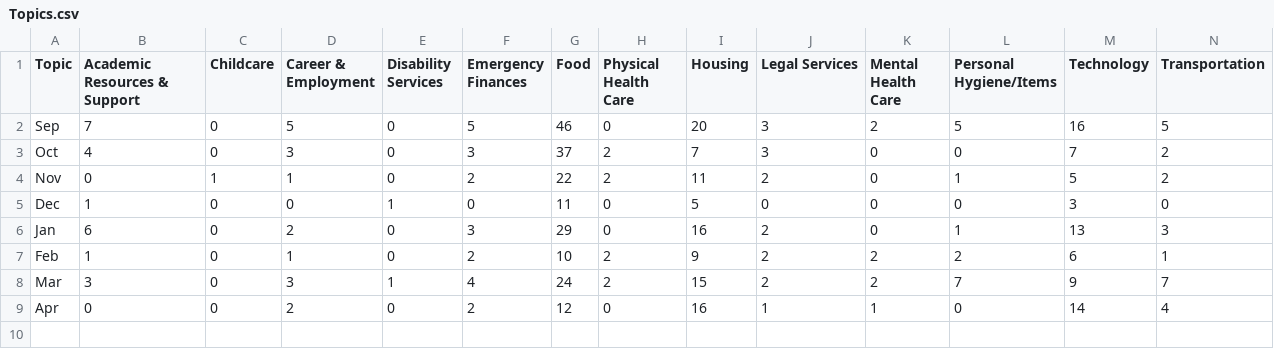
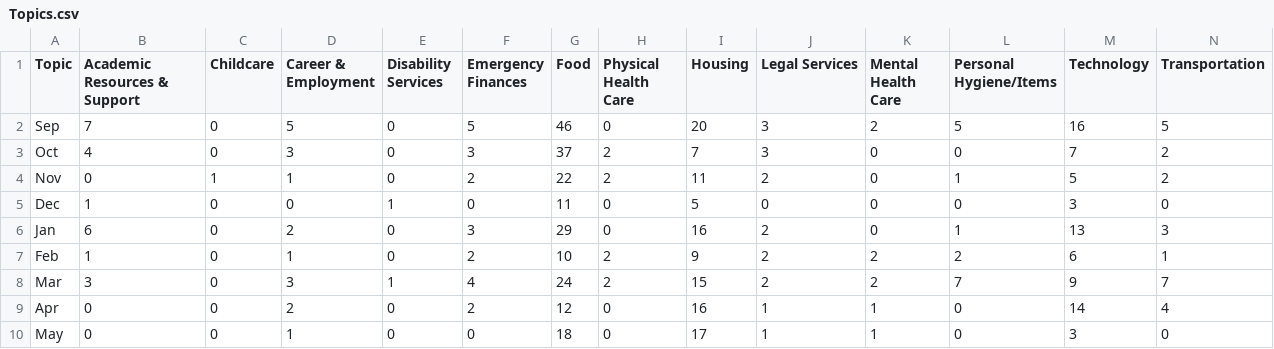
Before and after one commit to noadams/ConvoData, a CSV file: Topics.csv, drawn as a sheet; only a part is shown; rows hold the shown columns only; the diff names each change by its address in the sheet, - before the commit and + after, or states it on an @@ line.

```diff
--- a/Topics.csv
+++ b/Topics.csv
+row 10: May | 0 | 0 | 1 | 0 | 0 | 18 | 0 | 17 | 1 | 1 | 0 | 3 | 0
```
Also changed, not shown: Referrals.csv, 8 other files.
